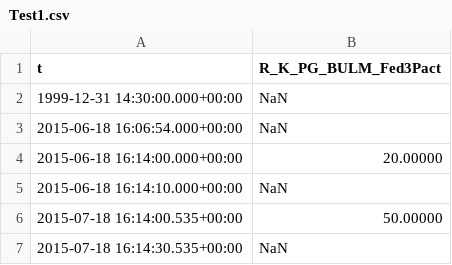
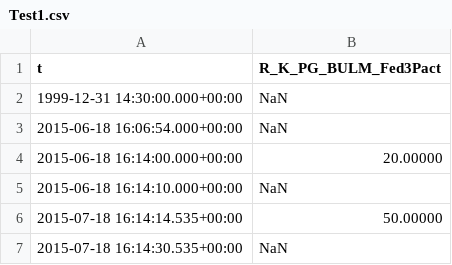
Before and after one commit to pjmaker/python-tsi-tools, a CSV file: data/Test1.csv, drawn as a sheet.

```diff
--- a/data/Test1.csv
+++ b/data/Test1.csv
@@ -5,3 +5,3 @@ t,R_K_PG_BULM_Fed3Pact
 2015-06-18 16:14:10.000+00:00, NaN
-2015-07-18 16:14:00.535+00:00, 50.00000
+2015-07-18 16:14:14.535+00:00, 50.00000
 2015-07-18 16:14:30.535+00:00, NaN
```
Also changed, not shown: data/Test2.csv, 2 other files.
